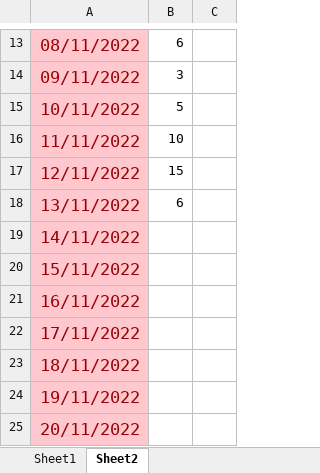
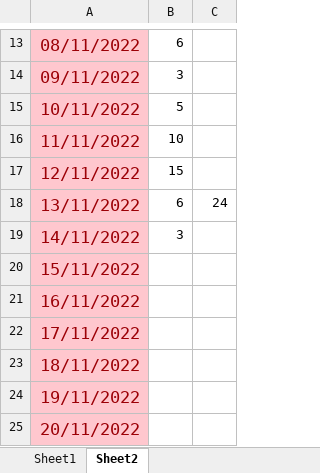
Before and after one commit to V-Dat/JavaScript_Note, an Excel workbook: DB/tracking.xlsx, sheet Sheet2, drawn as a sheet; only a part is shown, gaps mark what is left out; values as stored, in another font and other column widths than the file's, no borders; the diff names each change by its address in the sheet, - before the commit and + after, or states it on an @@ line.

```diff
--- a/DB/tracking.xlsx (sheet Sheet2)
+++ b/DB/tracking.xlsx (sheet Sheet2)
-C18: (empty)
+C18: 24
-B19: (empty)
+B19: 3
```
Also changed, not shown: 51 other files.
